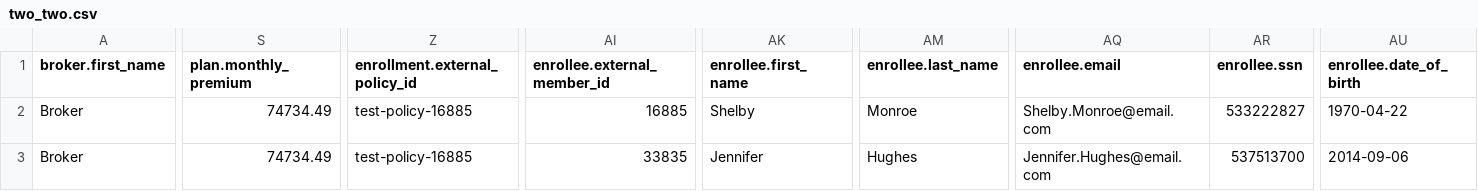
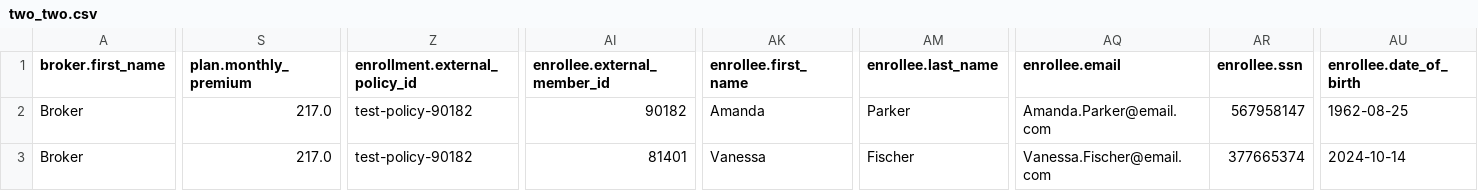
Before and after one commit to oscarhealth/IchraConnect, a CSV file: test_cases/two_two.csv, drawn as a sheet; only a part is shown, gaps mark what is left out; the diff covers the shown part only; the diff names each change by its address in the sheet, - before the commit and + after, or states it on an @@ line.

```diff
--- a/test_cases/two_two.csv
+++ b/test_cases/two_two.csv
-S2:S3 (plan.monthly_premium): 74734.49
+S2:S3 (plan.monthly_premium): 217.0
-Z2:Z3 (enrollment.external_policy_id): test-policy-16885
+Z2:Z3 (enrollment.external_policy_id): test-policy-90182
-AI2 (enrollee.external_member_id): 16885
+AI2 (enrollee.external_member_id): 90182
-AK2 (enrollee.first_name): Shelby
+AK2 (enrollee.first_name): Amanda
-AM2 (enrollee.last_name): Monroe
+AM2 (enrollee.last_name): Parker
-AQ2 (enrollee.email): Shelby.Monroe@email.com
+AQ2 (enrollee.email): Amanda.Parker@email.com
-AR2 (enrollee.ssn): 533222827
+AR2 (enrollee.ssn): 567958147
-AU2 (enrollee.date_of_birth): 1970-04-22
+AU2 (enrollee.date_of_birth): 1962-08-25
-AI3 (enrollee.external_member_id): 33835
+AI3 (enrollee.external_member_id): 81401
-AK3 (enrollee.first_name): Jennifer
+AK3 (enrollee.first_name): Vanessa
-AM3 (enrollee.last_name): Hughes
+AM3 (enrollee.last_name): Fischer
-AQ3 (enrollee.email): Jennifer.Hughes@email.com
+AQ3 (enrollee.email): Vanessa.Fischer@email.com
-AR3 (enrollee.ssn): 537513700
+AR3 (enrollee.ssn): 377665374
-AU3 (enrollee.date_of_birth): 2014-09-06
+AU3 (enrollee.date_of_birth): 2024-10-14
```
Also changed, not shown: 7 edited cells elsewhere in this file, test_cases/one_two.csv, test_cases/three_one.csv, 14 other files.
